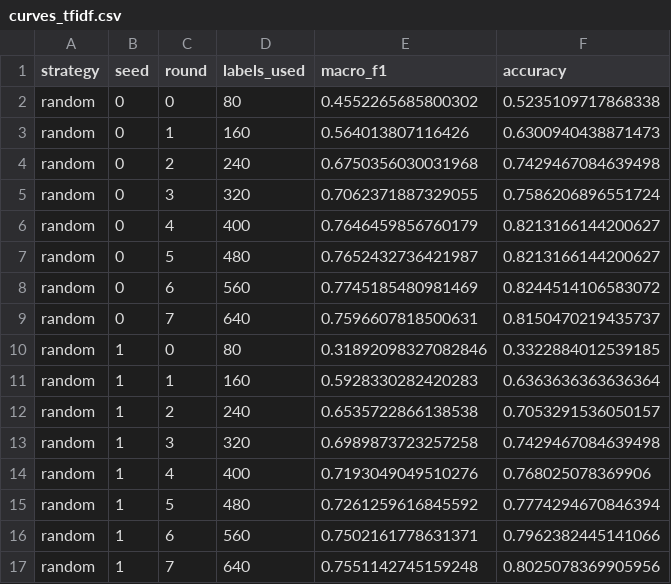
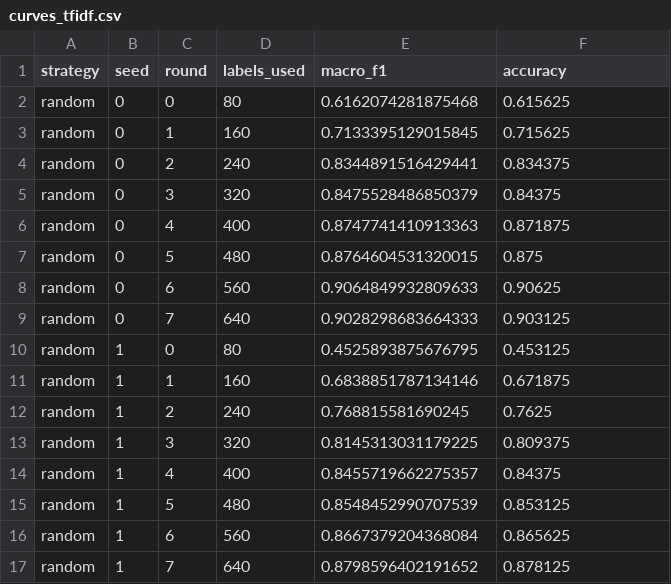
Before and after one commit to a-xvi/humain-hackathon, a CSV file: experiments/curves_tfidf.csv, drawn as a sheet; only a part is shown; the diff covers the shown part only.

```diff
--- a/experiments/curves_tfidf.csv
+++ b/experiments/curves_tfidf.csv
@@ -1,17 +1,17 @@
 strategy,seed,round,labels_used,macro_f1,accuracy
-random,0,0,80,0.4552265685800302,0.5235109717868338
-random,0,1,160,0.564013807116426,0.6300940438871473
-random,0,2,240,0.6750356030031968,0.7429467084639498
-random,0,3,320,0.7062371887329055,0.7586206896551724
-random,0,4,400,0.7646459856760179,0.8213166144200627
-random,0,5,480,0.7652432736421987,0.8213166144200627
-random,0,6,560,0.7745185480981469,0.8244514106583072
-random,0,7,640,0.7596607818500631,0.8150470219435737
-random,1,0,80,0.31892098327082846,0.3322884012539185
-random,1,1,160,0.5928330282420283,0.6363636363636364
-random,1,2,240,0.6535722866138538,0.7053291536050157
-random,1,3,320,0.6989873723257258,0.7429467084639498
-random,1,4,400,0.7193049049510276,0.768025078369906
-random,1,5,480,0.7261259616845592,0.7774294670846394
-random,1,6,560,0.7502161778631371,0.7962382445141066
-random,1,7,640,0.7551142745159248,0.8025078369905956
+random,0,0,80,0.6162074281875468,0.615625
+random,0,1,160,0.7133395129015845,0.715625
+random,0,2,240,0.8344891516429441,0.834375
+random,0,3,320,0.8475528486850379,0.84375
+random,0,4,400,0.8747741410913363,0.871875
+random,0,5,480,0.8764604531320015,0.875
+random,0,6,560,0.9064849932809633,0.90625
+random,0,7,640,0.9028298683664333,0.903125
+random,1,0,80,0.4525893875676795,0.453125
+random,1,1,160,0.6838851787134146,0.671875
+random,1,2,240,0.768815581690245,0.7625
+random,1,3,320,0.8145313031179225,0.809375
+random,1,4,400,0.8455719662275357,0.84375
+random,1,5,480,0.8548452990707539,0.853125
+random,1,6,560,0.8667379204368084,0.865625
+random,1,7,640,0.8798596402191652,0.878125
```
Also changed, not shown: 112 edited cells elsewhere in this file, experiments/cascade.csv, experiments/compute.csv, 8 other files.
